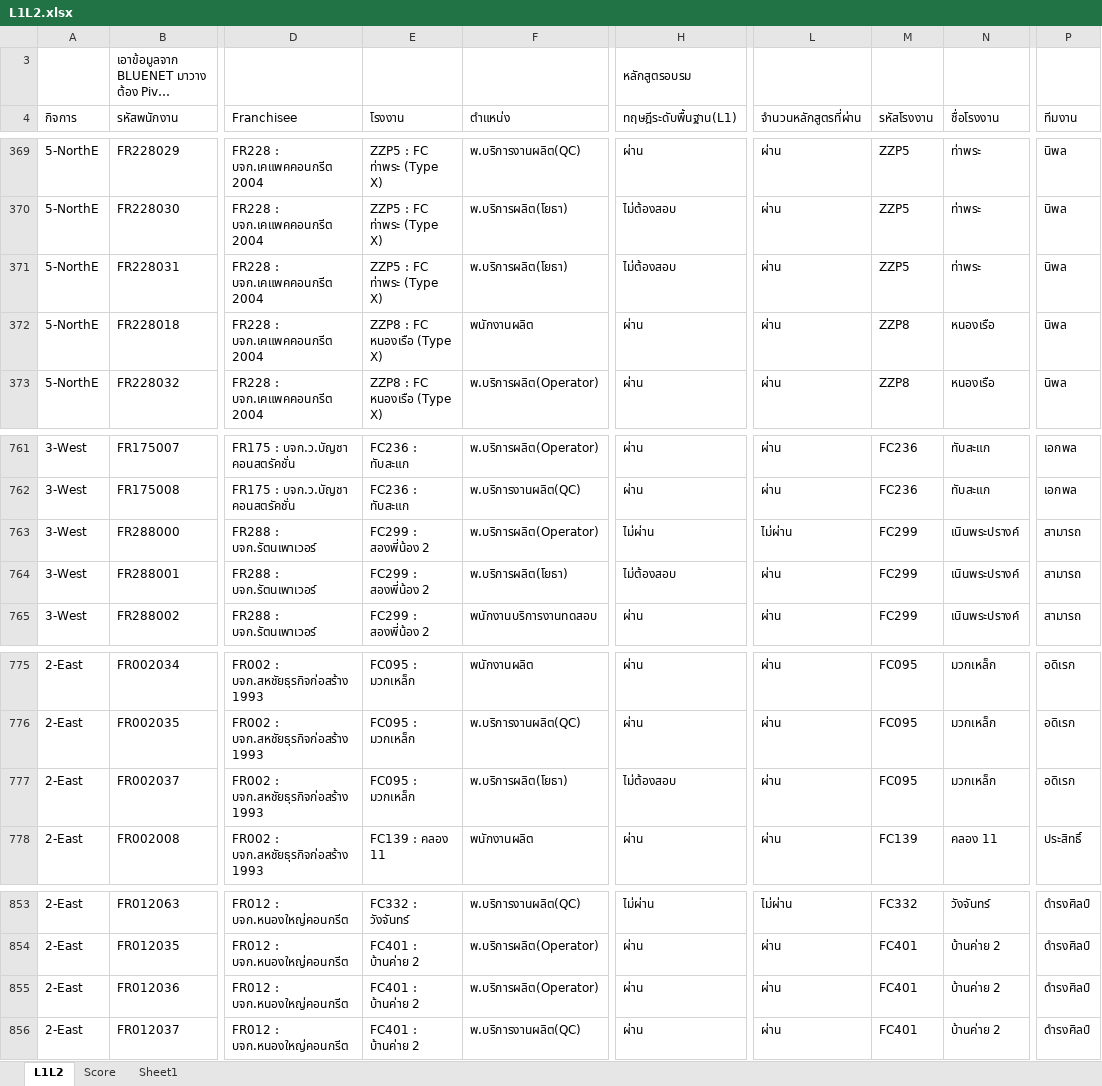
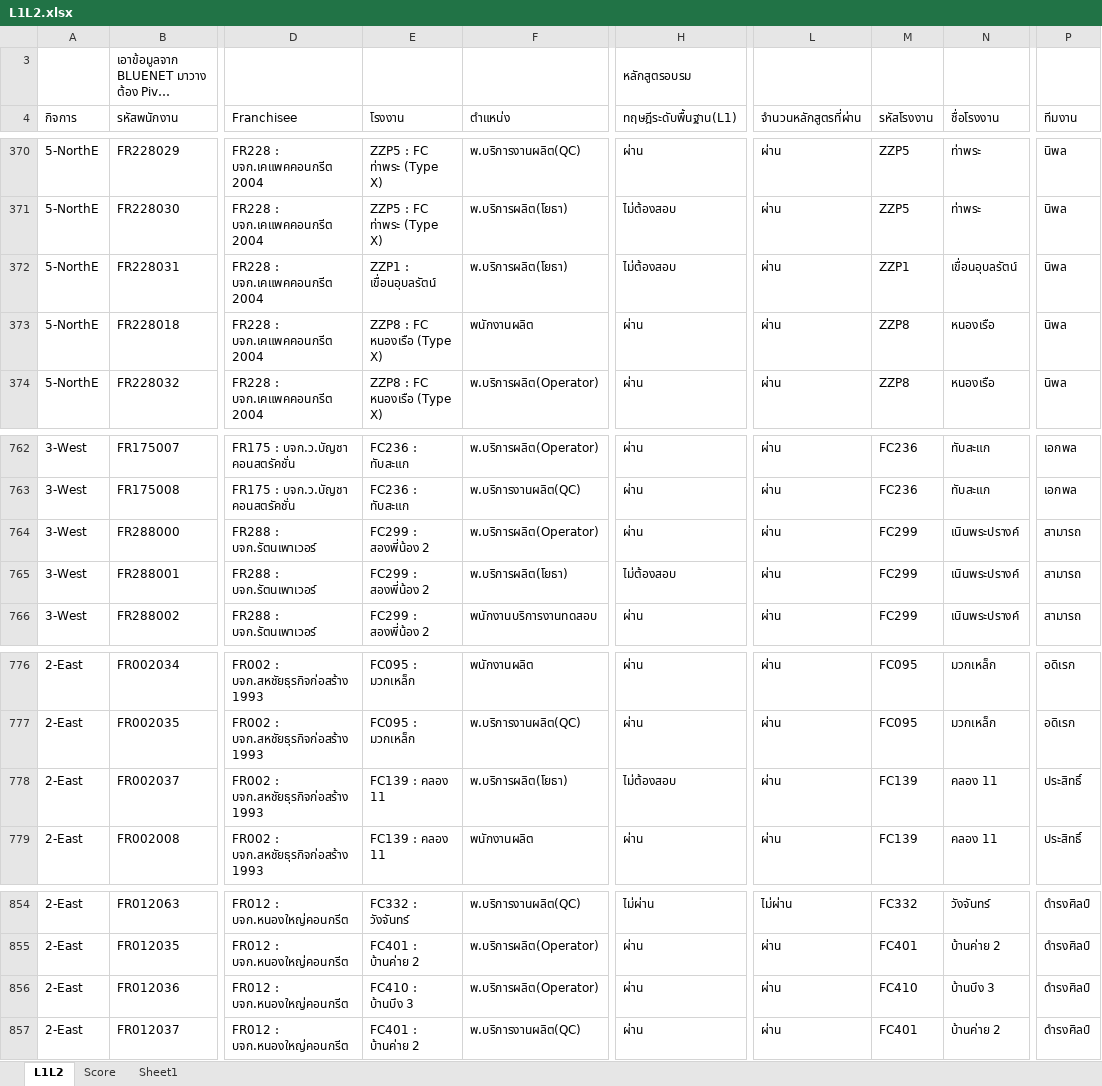
Before and after one commit to prayutp1-debug/newstarrating, an Excel workbook: source-excel/L1L2.xlsx, sheet L1L2, drawn as a sheet; only a part is shown, gaps mark what is left out; long unchanged cells end in …; values as stored, in another font and other column widths than the file's, no cell formats; conditional formats not drawn; addresses are those after the commit; the diff covers the shown part only; the diff names each change by its address in the sheet, - before the commit and + after, or states it on an @@ line.

```diff
--- a/source-excel/L1L2.xlsx (sheet L1L2)
+++ b/source-excel/L1L2.xlsx (sheet L1L2)
-E372 (โรงงาน): ZZP5 : FC ท่าพระ (Type X)
+E372 (โรงงาน): ZZP1 : เขื่อนอุบลรัตน์
-M372 (รหัสโรงงาน): ZZP5
+M372 (รหัสโรงงาน): ZZP1
-N372 (ชื่อโรงงาน): ท่าพระ
+N372 (ชื่อโรงงาน): เขื่อนอุบลรัตน์
-H764 (ทฤษฎีระดับพื้นฐาน(L1)): ไม่ผ่าน
+H764 (ทฤษฎีระดับพื้นฐาน(L1)): ผ่าน
-L764 (จำนวนหลักสูตรที่ผ่าน): ไม่ผ่าน
+L764 (จำนวนหลักสูตรที่ผ่าน): ผ่าน
-E778 (โรงงาน): FC095 : มวกเหล็ก
+E778 (โรงงาน): FC139 : คลอง 11
-M778 (รหัสโรงงาน): FC095
+M778 (รหัสโรงงาน): FC139
-N778 (ชื่อโรงงาน): มวกเหล็ก
+N778 (ชื่อโรงงาน): คลอง 11
-P778 (ทีมงาน): อดิเรก
+P778 (ทีมงาน): ประสิทธิ์
-E856 (โรงงาน): FC401 : บ้านค่าย 2
+E856 (โรงงาน): FC410 : บ้านบึง 3
-M856 (รหัสโรงงาน): FC401
+M856 (รหัสโรงงาน): FC410
-N856 (ชื่อโรงงาน): บ้านค่าย 2
+N856 (ชื่อโรงงาน): บ้านบึง 3
```
Also changed, not shown: 1 added row and 27 edited cells elsewhere in this sheet, sheet Score, cell formats.
